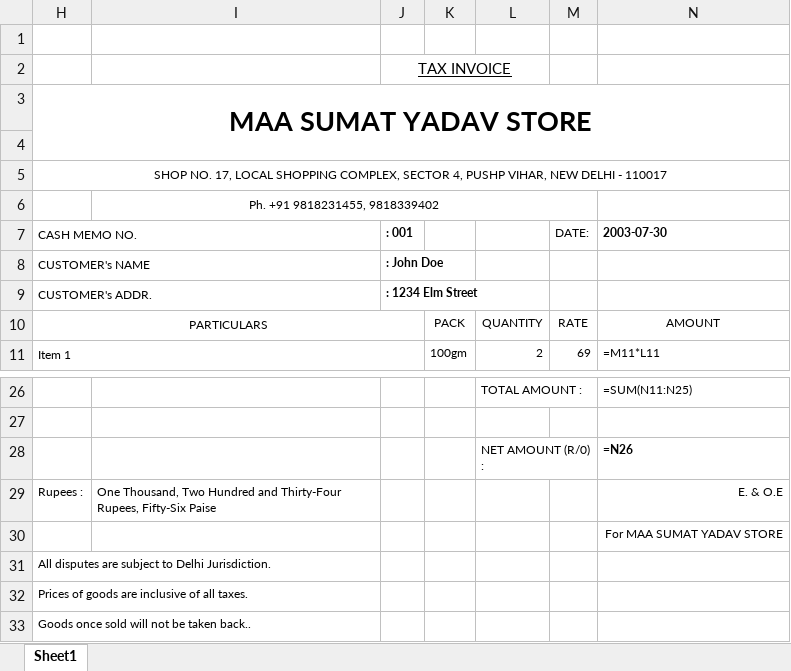
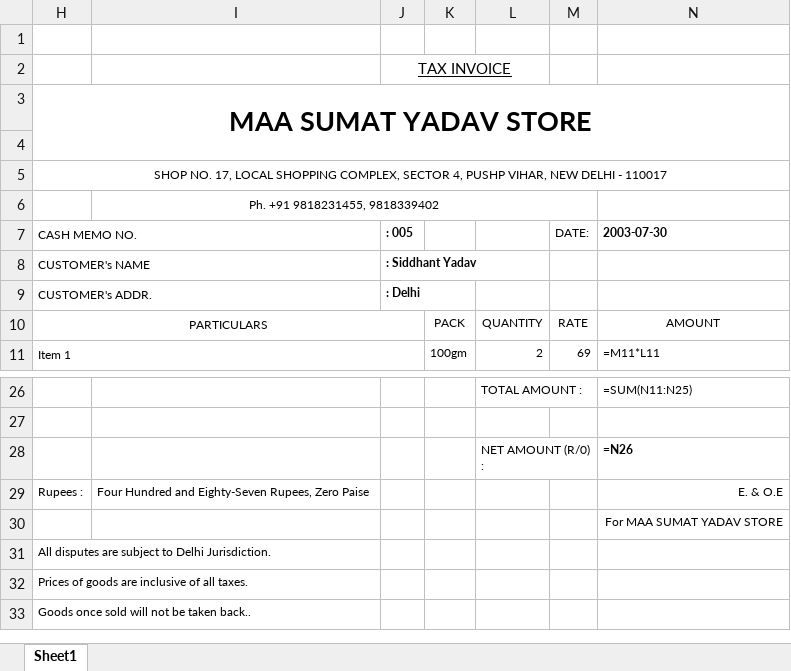
Before and after one commit to StG999/Invoice-Generating-System, an Excel workbook: scripts/newBill.xlsx, sheet Sheet1, drawn as a sheet; only a part is shown, gaps mark what is left out; values as stored, in another font and other column widths than the file's, no borders; formulas without a stored value are shown as written; the diff names each change by its address in the sheet, - before the commit and + after, or states it on an @@ line.

```diff
--- a/scripts/newBill.xlsx (sheet Sheet1)
+++ b/scripts/newBill.xlsx (sheet Sheet1)
-J7: : 001
+J7: : 005
-J8 (: 005): : John Doe
+J8 (: 005): : Siddhant Yadav
-J9 (: 005): : 1234 Elm Street
+J9 (: 005): : Delhi
-I29: One Thousand, Two Hundred and Thirty-Four Rupees, Fifty-Six Paise
+I29: Four Hundred and Eighty-Seven Rupees, Zero Paise
```
Also changed, not shown: 9 other files.
